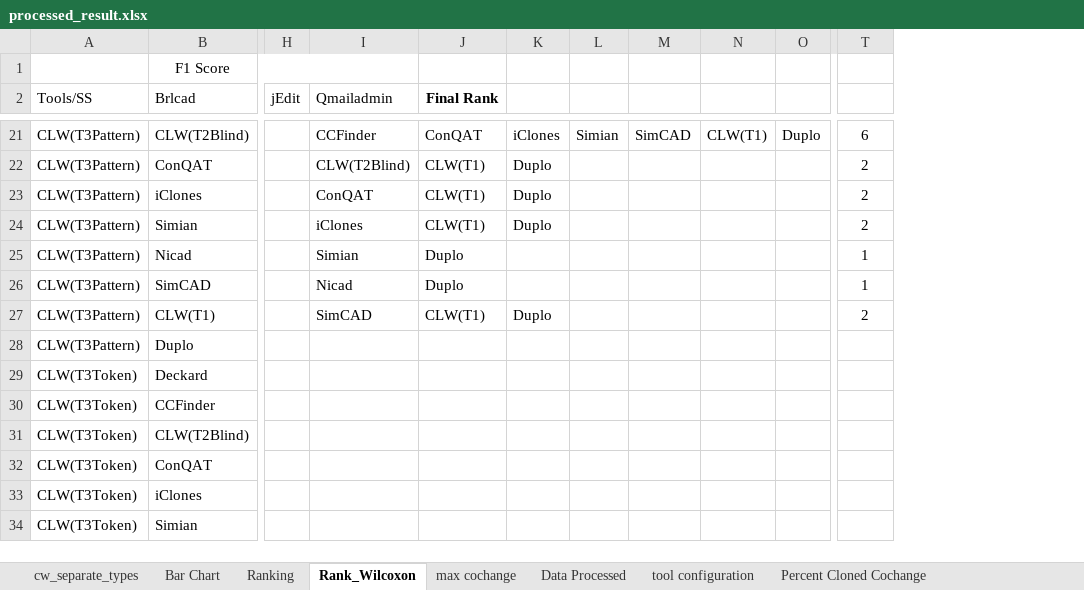
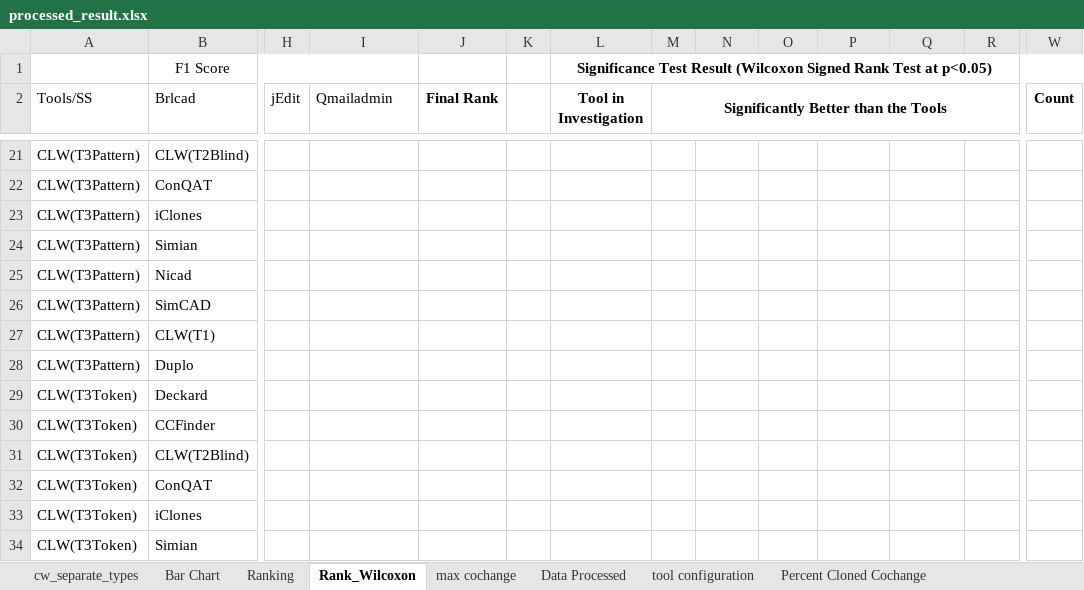
Before and after one commit to mnadims/FindCochangeByClone, an Excel workbook: data_files/final_dataset_jss/processed_result.xlsx, sheet Rank_Wilcoxon, drawn as a sheet; only a part is shown, gaps mark what is left out; values as stored, in another font and other column widths than the file's, no borders; addresses are those after the commit; the diff covers the shown part only; the diff names each change by its address in the sheet, - before the commit and + after, or states it on an @@ line.

Commit message:
Filtered the source meter study in the thesis and also updated the journal paper by adding wilcoxon rank test description

```diff
--- a/data_files/final_dataset_jss/processed_result.xlsx (sheet Rank_Wilcoxon)
+++ b/data_files/final_dataset_jss/processed_result.xlsx (sheet Rank_Wilcoxon)
+column K, empty
+column L (Tool in Investigation), row 1: Significance Test Result (Wilcoxon Signed Rank Test at p<0.05)
+column M, row 2: Significantly Better than the Tools
-W2: (empty)
+W2: Count
-I21 (Qmailadmin): CCFinder
+I21 (Qmailadmin): (empty)
-J21 (Final Rank): ConQAT
+J21 (Final Rank): (empty)
-N21: iClones
+N21: (empty)
-O21: Simian
+O21: (empty)
-P21: SimCAD
+P21: (empty)
-Q21: CLW(T1)
+Q21: (empty)
-R21: Duplo
+R21: (empty)
-W21 (Count): 6
+W21 (Count): (empty)
-I22 (Qmailadmin): CLW(T2Blind)
+I22 (Qmailadmin): (empty)
-J22:J24 (Final Rank): CLW(T1)
+J22:J24 (Final Rank): (empty)
-N22:N24: Duplo
+N22:N24: (empty)
-W22:W24 (Count): 2
+W22:W24 (Count): (empty)
-I23 (Qmailadmin): ConQAT
+I23 (Qmailadmin): (empty)
-I24 (Qmailadmin): iClones
+I24 (Qmailadmin): (empty)
-I25 (Qmailadmin): Simian
+I25 (Qmailadmin): (empty)
-J25:J26 (Final Rank): Duplo
+J25:J26 (Final Rank): (empty)
-W25:W26 (Count): 1
+W25:W26 (Count): (empty)
-I26 (Qmailadmin): Nicad
+I26 (Qmailadmin): (empty)
-I27 (Qmailadmin): SimCAD
+I27 (Qmailadmin): (empty)
-J27 (Final Rank): CLW(T1)
+J27 (Final Rank): (empty)
-N27: Duplo
+N27: (empty)
-W27 (Count): 2
+W27 (Count): (empty)
```
Also changed, not shown: 1 added row, 1 removed row, 63 edited cells and merged cells elsewhere in this sheet, 3 other files.
